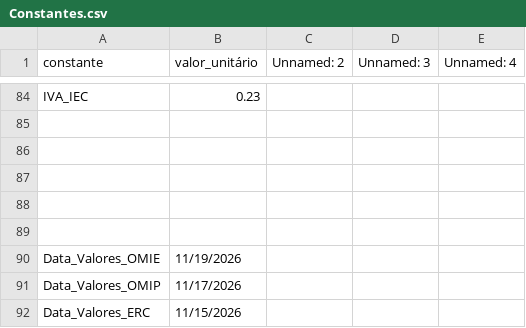
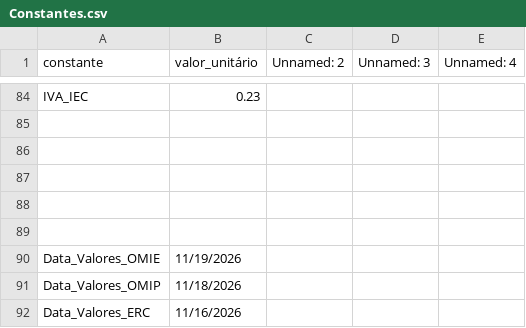
Before and after one commit to tiagofelicia/dados-energia, a CSV file: data/simuladores/simulador-tarifarios-eletricidade/csv/Constantes.csv, drawn as a sheet; only a part is shown, gaps mark what is left out.

```diff
--- a/data/simuladores/simulador-tarifarios-eletricidade/csv/Constantes.csv
+++ b/data/simuladores/simulador-tarifarios-eletricidade/csv/Constantes.csv
@@ -90,3 +90,3 @@ IVA_IEC,0.23,,,
 Data_Valores_OMIE,11/19/2026,,,
-Data_Valores_OMIP,11/17/2026,,,
-Data_Valores_ERC,11/15/2026,,,
+Data_Valores_OMIP,11/18/2026,,,
+Data_Valores_ERC,11/16/2026,,,
```
Also changed, not shown: 4 other files.
